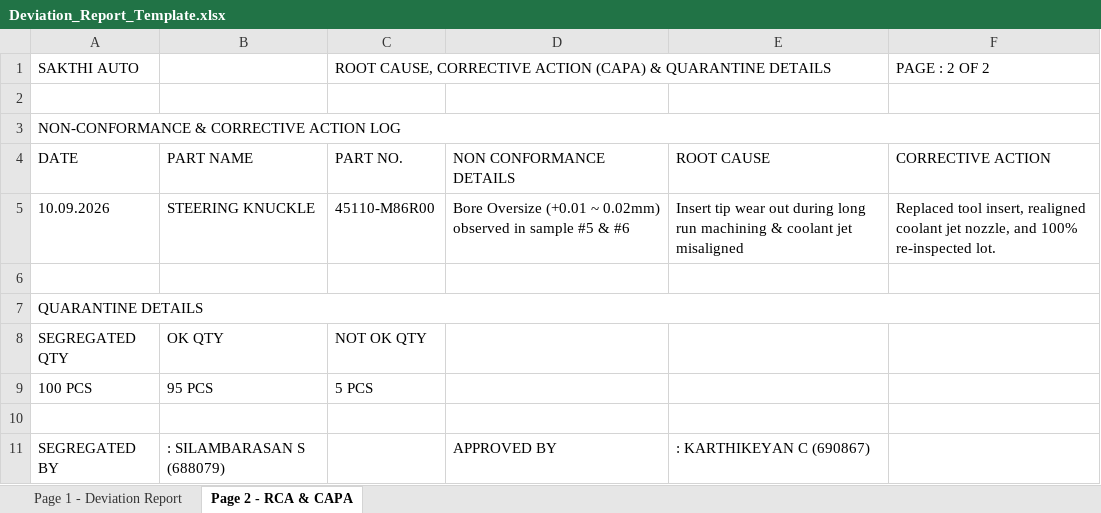
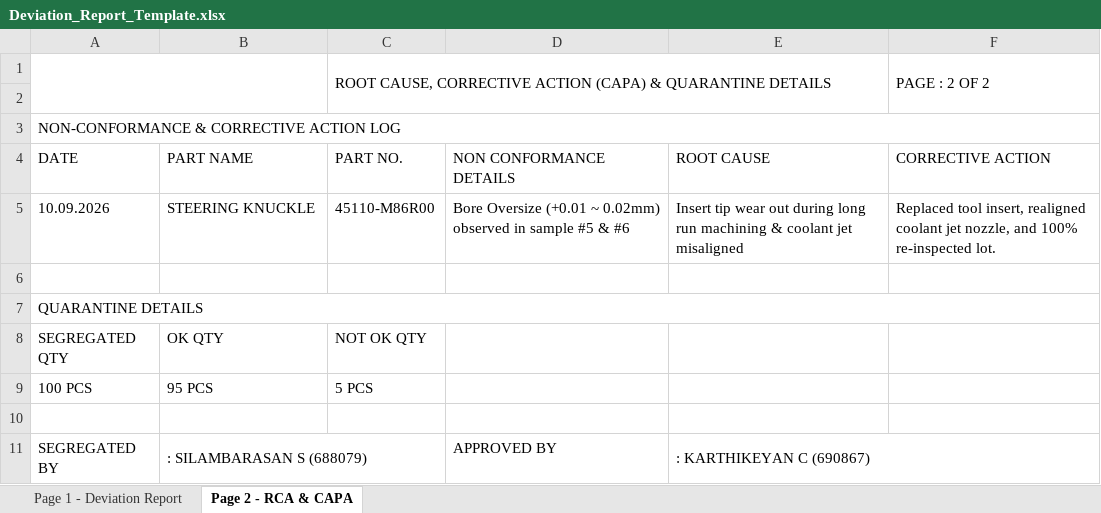
Before and after one commit to lathikaJ/Sakthi_Auto_COmponents_Job_Tracker, an Excel workbook: public/Deviation_Report_Template.xlsx, sheet Page 2 - RCA & CAPA, drawn as a sheet; values as stored, in another font and other column widths than the file's, no cell formats; charts and pictures not drawn; the diff names each change by its address in the sheet, - before the commit and + after, or states it on an @@ line.

Commit message:
Embed authentic Sakthi Auto logo in top-left corner of both Excel sheets

```diff
--- a/public/Deviation_Report_Template.xlsx (sheet Page 2 - RCA & CAPA)
+++ b/public/Deviation_Report_Template.xlsx (sheet Page 2 - RCA & CAPA)
-A1 (DATE): SAKTHI AUTO
+A1 (DATE): (empty)
+A1:B2 merged
-C1:E1 merged
+C1:E2 merged
+F1:F2 merged
+B11:C11 merged
+E11:F11 merged
```
Also changed, not shown: sheet Page 1 - Deviation Report, cell formats, charts or pictures.
